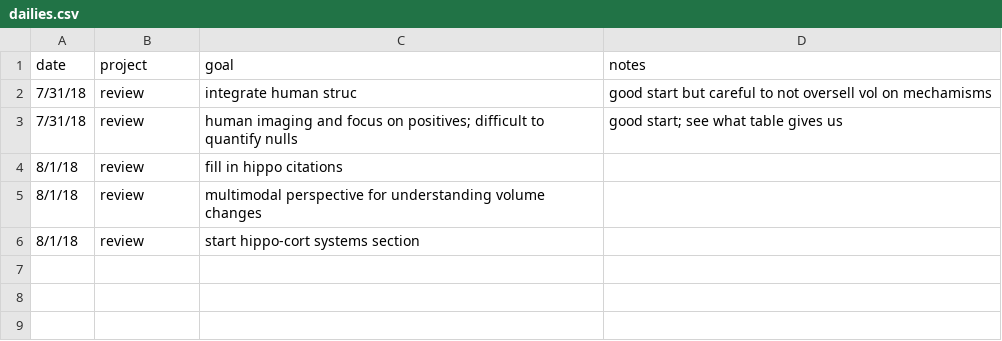
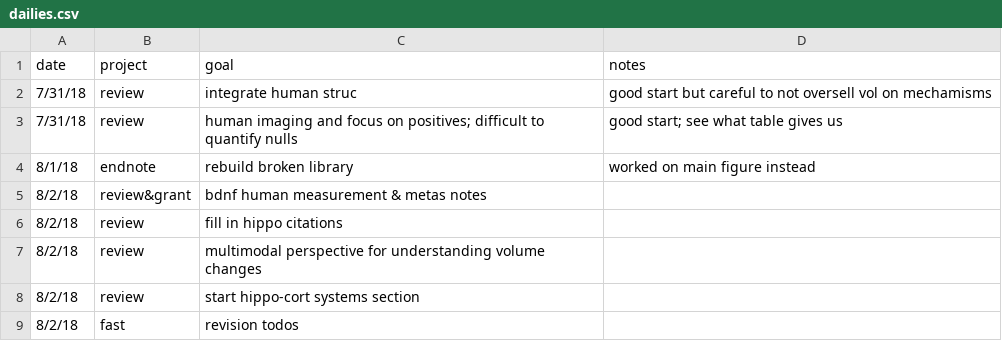
Before and after one commit to mwvoss/resources_writing, a CSV file: dailies.csv, drawn as a sheet.

Commit message:
today

```diff
--- a/dailies.csv
+++ b/dailies.csv
@@ -3,4 +3,7 @@ date,project,goal,notes
 7/31/18,review, human imaging and focus on positives; difficult to quantify nulls, good start; see what table gives us
-8/1/18, review, fill in hippo citations,
-8/1/18, review, multimodal perspective for understanding volume changes,
-8/1/18, review, start hippo-cort systems section,
+8/1/18, endnote, rebuild broken library, worked on main figure instead
+8/2/18, review&grant, bdnf human measurement & metas notes,
+8/2/18, review, fill in hippo citations,
+8/2/18, review, multimodal perspective for understanding volume changes,
+8/2/18, review, start hippo-cort systems section,
+8/2/18, fast, revision todos,
```
